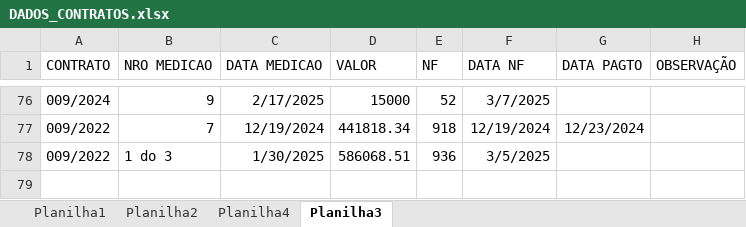
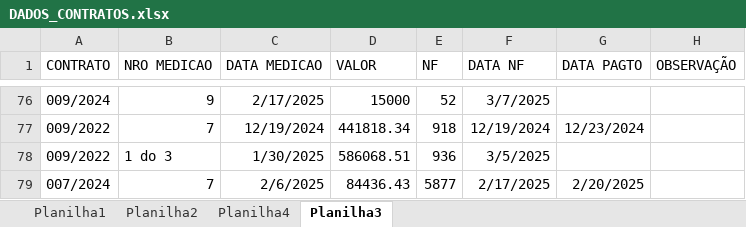
Before and after one commit to brumas2022/patrimonio, an Excel workbook: DADOS_CONTRATOS.xlsx, sheet Planilha3, drawn as a sheet; only a part is shown, gaps mark what is left out; values as stored, in another font and other column widths than the file's, no borders; the diff names each change by its address in the sheet, - before the commit and + after, or states it on an @@ line.

Commit message:
Update DADOS_CONTRATOS.xlsx

```diff
--- a/DADOS_CONTRATOS.xlsx (sheet Planilha3)
+++ b/DADOS_CONTRATOS.xlsx (sheet Planilha3)
+row 79: 007/2024 | 7 | 2/6/2025 | 84436.43 | 5877 | 2/17/2025 | 2/20/2025
```
Also changed, not shown: sheet Planilha2.
